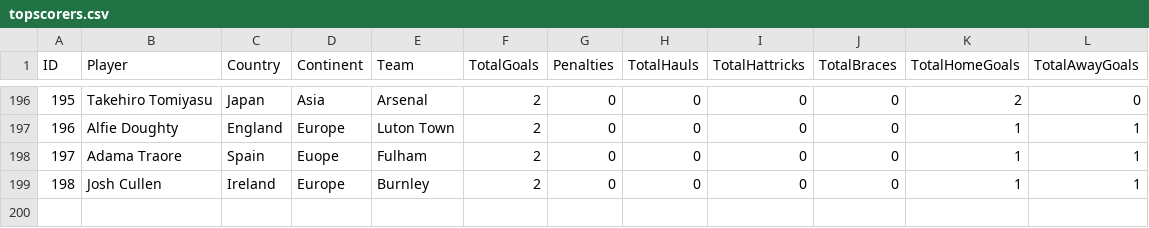
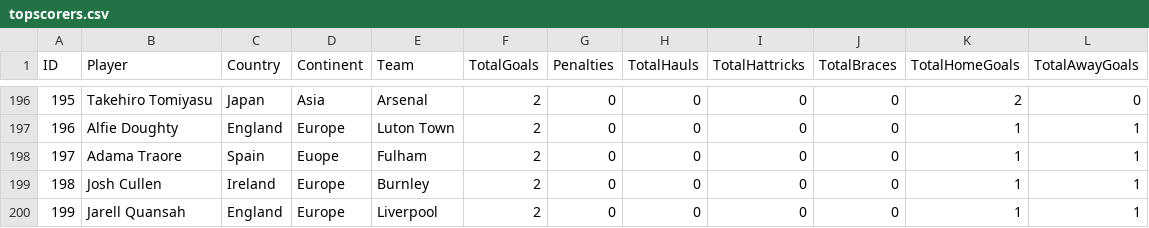
Before and after one commit to plcr9/Prem20232024, a CSV file: lib/topscorers.csv, drawn as a sheet; only a part is shown, gaps mark what is left out; the diff names each change by its address in the sheet, - before the commit and + after, or states it on an @@ line.

Commit message:
Update topscorers.csv

```diff
--- a/lib/topscorers.csv
+++ b/lib/topscorers.csv
+row 200: 199 | Jarell Quansah | England | Europe | Liverpool | 2 | 0 | 0 | 0 | 0 | 1 | 1
```
